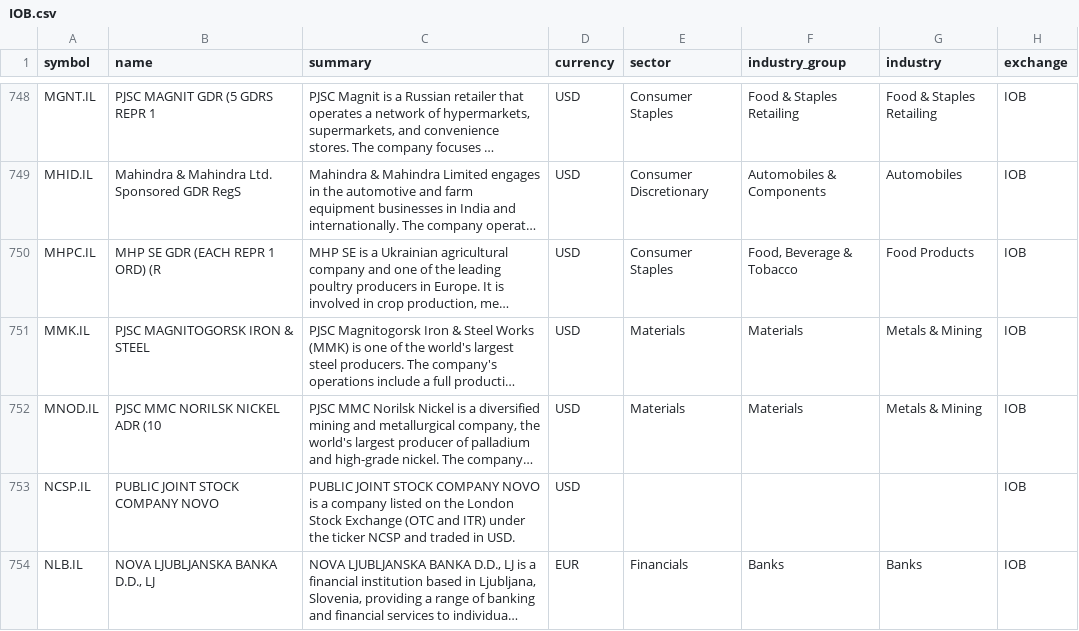
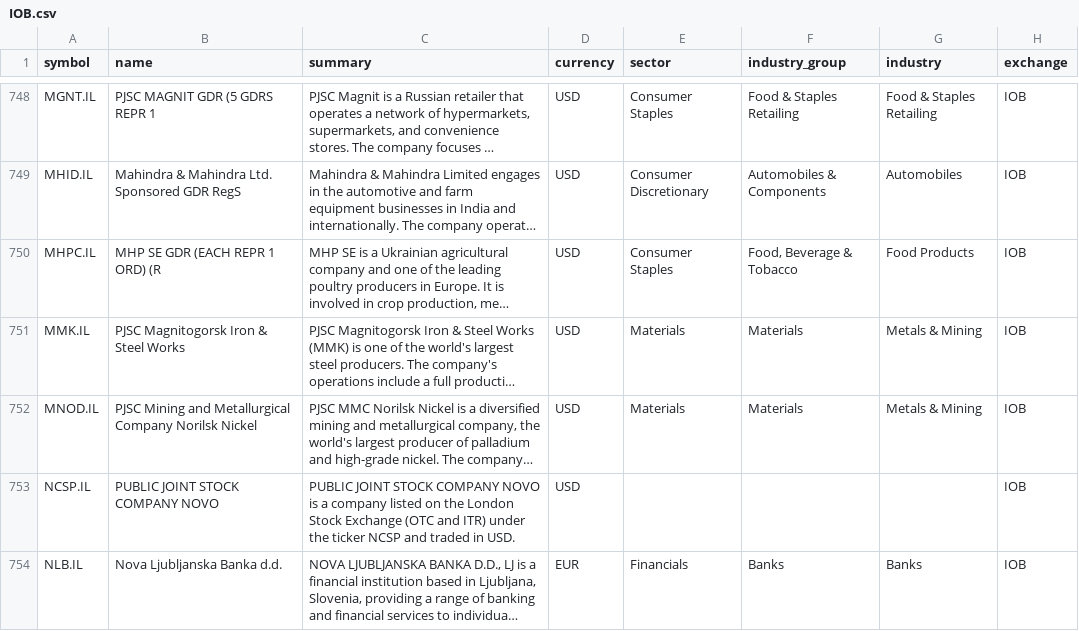
Before and after one commit to JerBouma/FinanceDatabase, a CSV file: database/equities/IOB.csv, drawn as a sheet; only a part is shown, gaps mark what is left out; long unchanged cells end in …; the diff covers the shown part only; the diff names each change by its address in the sheet, - before the commit and + after, or states it on an @@ line.

Commit message:
Write all-caps names in their proper case
2,773 names in capitals (HKEX short names, ASX and JPX feeds, LSE IOB
'ORD SHS' descriptions, German venue strings) take the listing's company
profile name when both clearly name the same company. Provider names
that are themselves abbreviated (ASX 'Fpo', bracketed codes) or much
shorter than the original without being a venue string are not used,
so new H-share names like 'RIGOL TECHNOLOGIES CO LTD-H' are kept rather
than shortened to 'Rigol'.

```diff
--- a/database/equities/IOB.csv
+++ b/database/equities/IOB.csv
-B751 (name): PJSC MAGNITOGORSK IRON & STEEL
+B751 (name): PJSC Magnitogorsk Iron & Steel Works
-B752 (name): PJSC MMC NORILSK NICKEL ADR (10
+B752 (name): PJSC Mining and Metallurgical Company Norilsk Nickel
-B754 (name): NOVA LJUBLJANSKA BANKA D.D., LJ
+B754 (name): Nova Ljubljanska Banka d.d.
```
Also changed, not shown: 41 edited cells elsewhere in this file, database/equities/KLS.csv, database/equities/KSC.csv, 44 other files.
